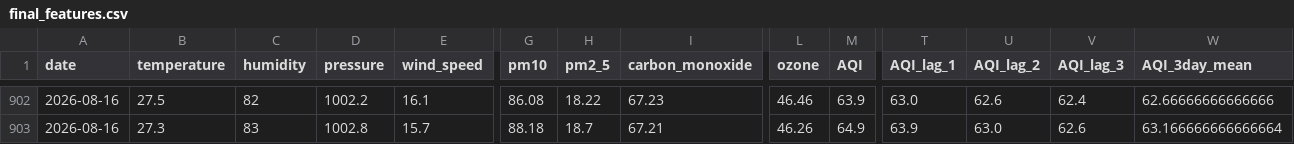
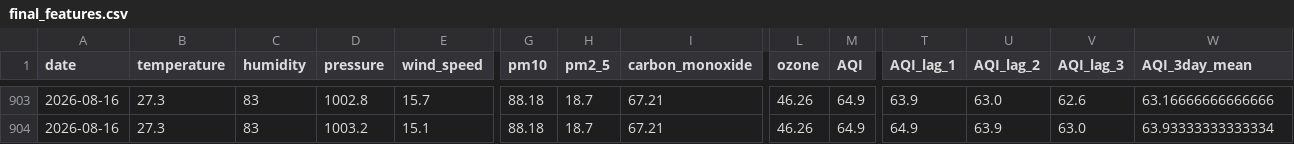
Before and after one commit to mahaamkhan245-cyber/aqi-forecast, a CSV file: data/processed/final_features.csv, drawn as a sheet; only a part is shown, gaps mark what is left out; addresses are those after the commit; the diff covers the shown part only; the diff names each change by its address in the sheet, - before the commit and + after, or states it on an @@ line.

```diff
--- a/data/processed/final_features.csv
+++ b/data/processed/final_features.csv
-B903 (temperature): 27.5
+B903 (temperature): 27.3
-C903 (humidity): 82
+C903 (humidity): 83
-D903 (pressure): 1002.2
+D903 (pressure): 1002.8
-E903 (wind_speed): 16.1
+E903 (wind_speed): 15.7
-G903 (pm10): 86.08
+G903 (pm10): 88.18
-H903 (pm2_5): 18.22
+H903 (pm2_5): 18.7
-I903 (carbon_monoxide): 67.23
+I903 (carbon_monoxide): 67.21
-L903 (ozone): 46.46
+L903 (ozone): 46.26
-M903 (AQI): 63.9
+M903 (AQI): 64.9
-T903 (AQI_lag_1): 63.0
+T903 (AQI_lag_1): 63.9
-U903 (AQI_lag_2): 62.6
+U903 (AQI_lag_2): 63.0
-V903 (AQI_lag_3): 62.4
+V903 (AQI_lag_3): 62.6
-W903 (AQI_3day_mean): 62.66666666666666
+W903 (AQI_3day_mean): 63.16666666666666
-D904 (pressure): 1002.8
+D904 (pressure): 1003.2
-E904 (wind_speed): 15.7
+E904 (wind_speed): 15.1
-T904 (AQI_lag_1): 63.9
+T904 (AQI_lag_1): 64.9
-U904 (AQI_lag_2): 63.0
+U904 (AQI_lag_2): 63.9
-V904 (AQI_lag_3): 62.6
+V904 (AQI_lag_3): 63.0
-W904 (AQI_3day_mean): 63.166666666666664
+W904 (AQI_3day_mean): 63.93333333333334
```
Also changed, not shown: 1 added row, 20 moved rows and 1 edited cell elsewhere in this file, data/processed/aqi_forecast.csv.
